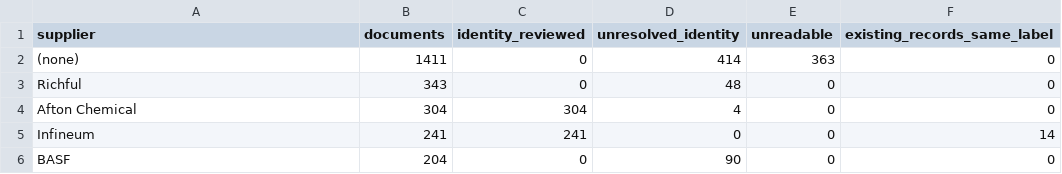
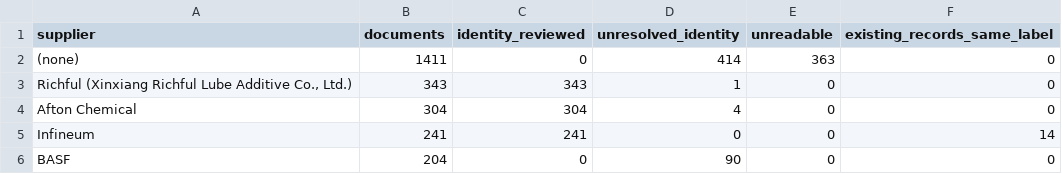
Before and after one commit to alaaahmadd182-lab/Smart-formulator-project, a CSV file: dataset_preparation_2026-11-14/tables/supplier_register.csv, drawn as a sheet; only a part is shown.

```diff
--- a/dataset_preparation_2026-11-14/tables/supplier_register.csv
+++ b/dataset_preparation_2026-11-14/tables/supplier_register.csv
@@ -2,3 +2,3 @@ supplier,documents,identity_reviewed,unresolved_identity,unreadable,existing_rec
 (none),1411,0,414,363,0
-Richful,343,0,48,0,0
+"Richful (Xinxiang Richful Lube Additive Co., Ltd.)",343,343,1,0,0
 Afton Chemical,304,304,4,0,0
```
Also changed, not shown: 6 other files.
